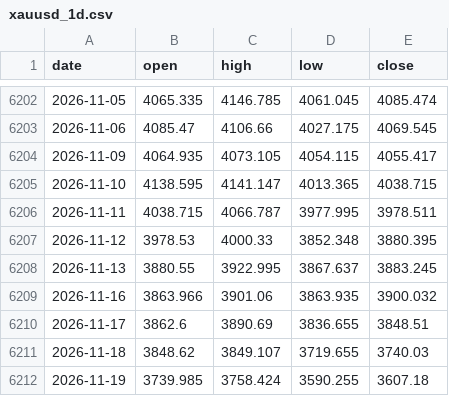
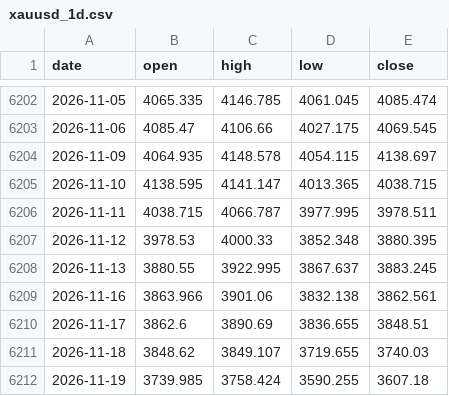
Before and after one commit to AnasKhan2581-star/SmartMoneyBOS, a CSV file: data/xauusd_1d.csv, drawn as a sheet; only a part is shown, gaps mark what is left out.

```diff
--- a/data/xauusd_1d.csv
+++ b/data/xauusd_1d.csv
@@ -6203,3 +6203,3 @@ date,open,high,low,close
 2026-11-06,4085.47,4106.66,4027.175,4069.545
-2026-11-09,4064.935,4073.105,4054.115,4055.417
+2026-11-09,4064.935,4148.578,4054.115,4138.697
 2026-11-10,4138.595,4141.147,4013.365,4038.715
@@ -6208,3 +6208,3 @@ date,open,high,low,close
 2026-11-13,3880.55,3922.995,3867.637,3883.245
-2026-11-16,3863.966,3901.06,3863.935,3900.032
+2026-11-16,3863.966,3901.06,3832.138,3862.561
 2026-11-17,3862.6,3890.69,3836.655,3848.51
```
